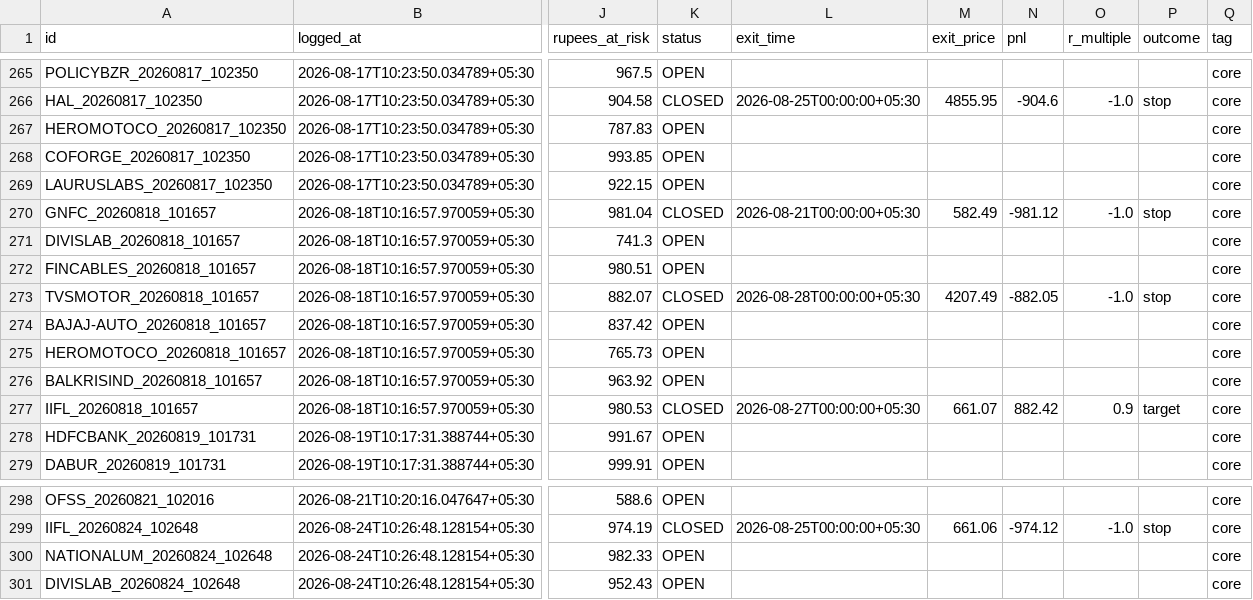
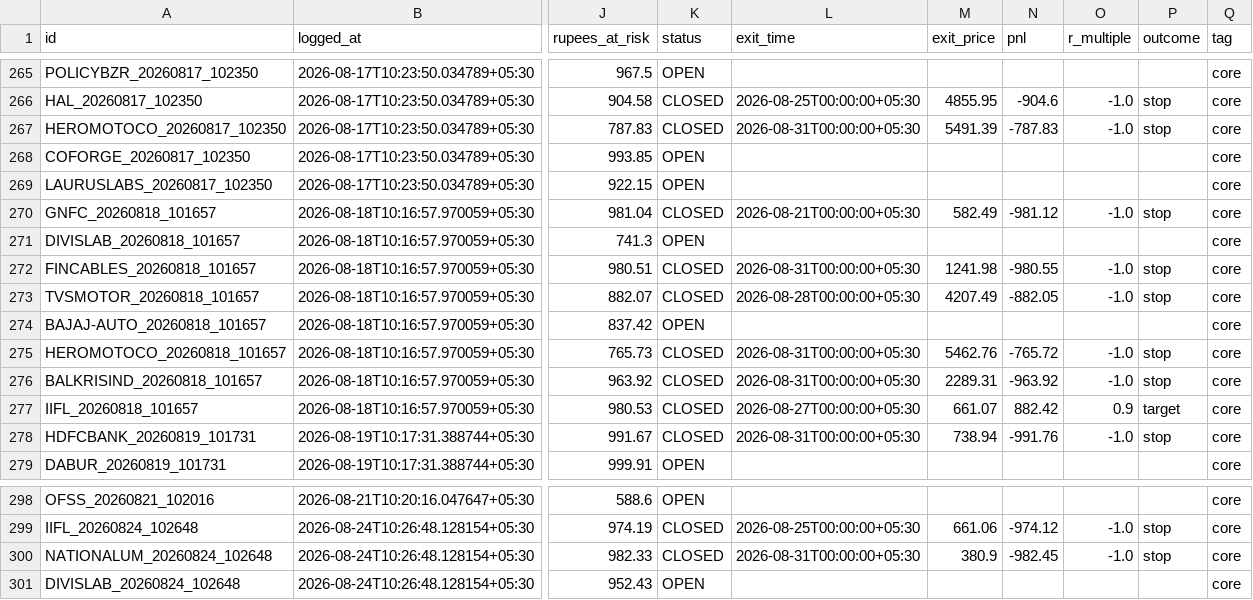
Before and after one commit to Arnav2412/trading-bot, a CSV file: reports/paper_trades.csv, drawn as a sheet; only a part is shown, gaps mark what is left out; the diff covers the shown part only; the diff names each change by its address in the sheet, - before the commit and + after, or states it on an @@ line.

```diff
--- a/reports/paper_trades.csv
+++ b/reports/paper_trades.csv
-K267 (status): OPEN
+K267 (status): CLOSED
-L267 (exit_time): (empty)
+L267 (exit_time): 2026-08-31T00:00:00+05:30
-M267 (exit_price): (empty)
+M267 (exit_price): 5491.39
-N267 (pnl): (empty)
+N267 (pnl): -787.83
-O267 (r_multiple): (empty)
+O267 (r_multiple): -1.0
-P267 (outcome): (empty)
+P267 (outcome): stop
-K272 (status): OPEN
+K272 (status): CLOSED
-L272 (exit_time): (empty)
+L272 (exit_time): 2026-08-31T00:00:00+05:30
-M272 (exit_price): (empty)
+M272 (exit_price): 1241.98
-N272 (pnl): (empty)
+N272 (pnl): -980.55
-O272 (r_multiple): (empty)
+O272 (r_multiple): -1.0
-P272 (outcome): (empty)
+P272 (outcome): stop
-K275:K276 (status): OPEN
+K275:K276 (status): CLOSED
-L275:L276 (exit_time): (empty)
+L275:L276 (exit_time): 2026-08-31T00:00:00+05:30
-M275 (exit_price): (empty)
+M275 (exit_price): 5462.76
-N275 (pnl): (empty)
+N275 (pnl): -765.72
-O275:O276 (r_multiple): (empty)
+O275:O276 (r_multiple): -1.0
-P275:P276 (outcome): (empty)
+P275:P276 (outcome): stop
-M276 (exit_price): (empty)
+M276 (exit_price): 2289.31
-N276 (pnl): (empty)
+N276 (pnl): -963.92
-K278 (status): OPEN
+K278 (status): CLOSED
-L278 (exit_time): (empty)
+L278 (exit_time): 2026-08-31T00:00:00+05:30
-M278 (exit_price): (empty)
+M278 (exit_price): 738.94
-N278 (pnl): (empty)
+N278 (pnl): -991.76
-O278 (r_multiple): (empty)
+O278 (r_multiple): -1.0
-P278 (outcome): (empty)
+P278 (outcome): stop
-K300 (status): OPEN
+K300 (status): CLOSED
-L300 (exit_time): (empty)
+L300 (exit_time): 2026-08-31T00:00:00+05:30
-M300 (exit_price): (empty)
+M300 (exit_price): 380.9
-N300 (pnl): (empty)
+N300 (pnl): -982.45
-O300 (r_multiple): (empty)
+O300 (r_multiple): -1.0
-P300 (outcome): (empty)
+P300 (outcome): stop
```
Also changed, not shown: 42 edited cells elsewhere in this file, 3 other files.
